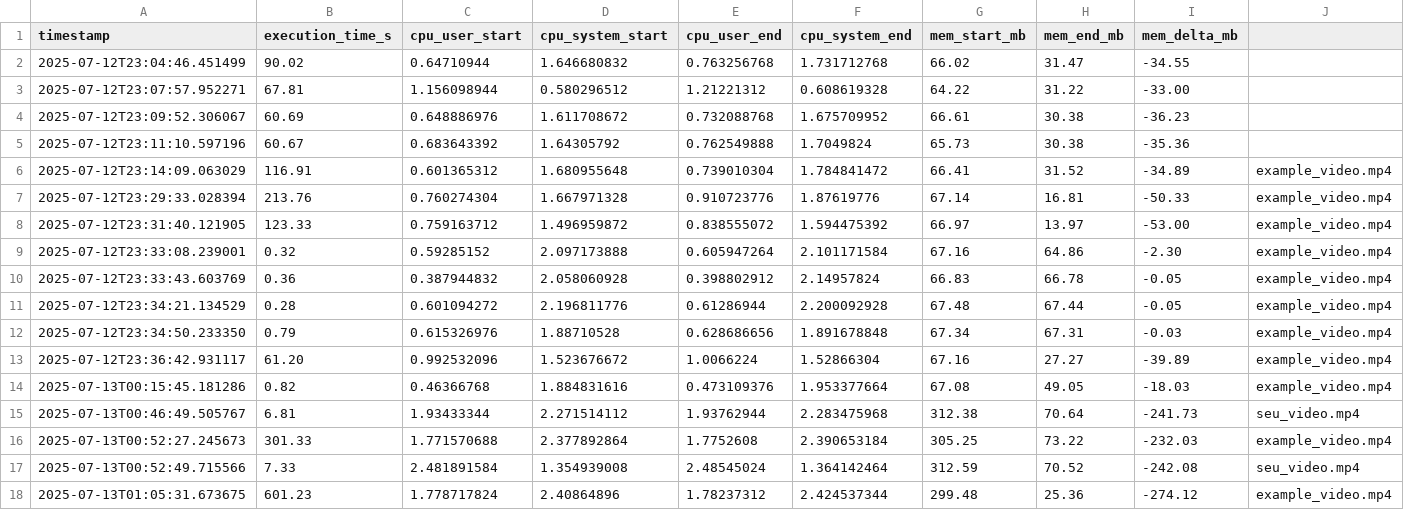
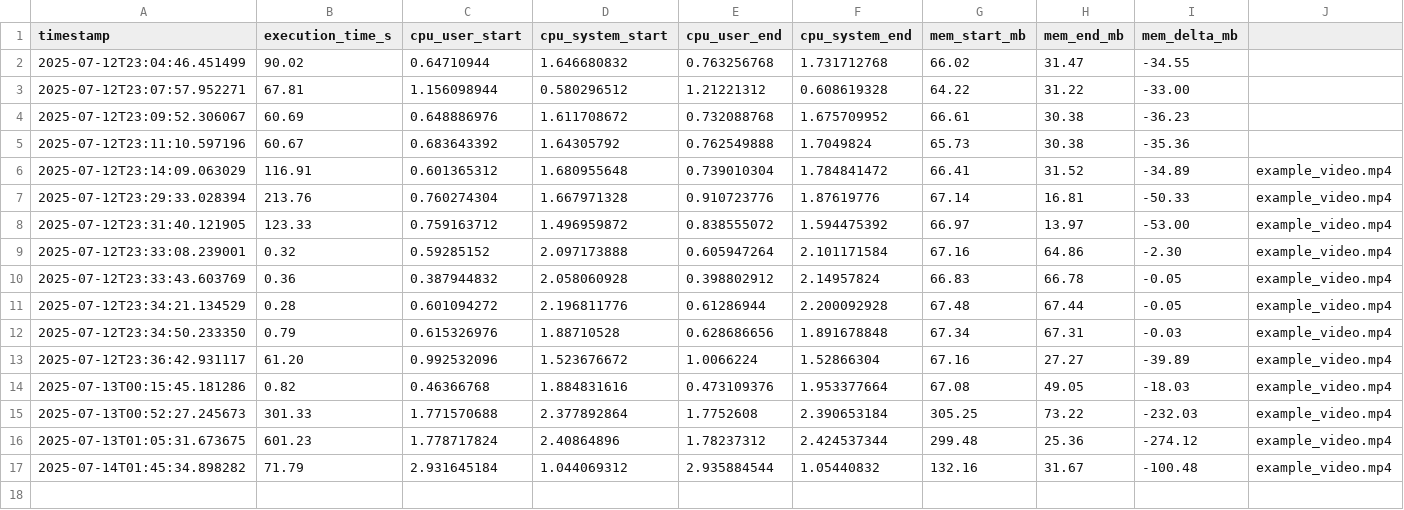
Before and after one commit to hiagors92/open-filter-challange, a CSV file: openfilter/examples/hello-world/benchmark_results.csv, drawn as a sheet; only a part is shown; removed rows and columns are numbered as before the commit, all else as after; rows hold the shown columns only; the diff names each change by its address in the sheet, - before the commit and + after, or states it on an @@ line.

Commit message:
feat: add OCR pipeline runner and output logging
Working pipeline: VideoIn → OCR → Webvis, with output saving

```diff
--- a/openfilter/examples/hello-world/benchmark_results.csv
+++ b/openfilter/examples/hello-world/benchmark_results.csv
-row 15: 2025-07-13T00:46:49.505767 | 6.81 | 1.93433344 | 2.271514112 | 1.93762944 | 2.283475968 | 312.38 | 70.64 | -241.73 | seu_video.mp4
-row 17: 2025-07-13T00:52:49.715566 | 7.33 | 2.481891584 | 1.354939008 | 2.48545024 | 1.364142464 | 312.59 | 70.52 | -242.08 | seu_video.mp4
+row 17: 2025-07-14T01:45:34.898282 | 71.79 | 2.931645184 | 1.044069312 | 2.935884544 | 1.05440832 | 132.16 | 31.67 | -100.48 | example_video.mp4
```
Also changed, not shown: 4 other files.
